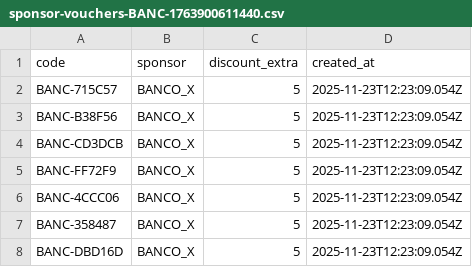
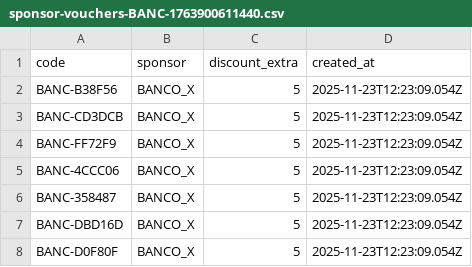
Before and after one commit to Raposo87/voucherhub-backend, a CSV file: sponsor-vouchers-BANC-1763900611440.csv, drawn as a sheet; only a part is shown; the shorter side is filled out with more unchanged rows.

```diff
--- a/sponsor-vouchers-BANC-1763900611440.csv
+++ b/sponsor-vouchers-BANC-1763900611440.csv
@@ -1,3 +1,2 @@
 code;sponsor;discount_extra;created_at
-BANC-715C57;BANCO_X;5;2025-11-23T12:23:09.054Z
 BANC-B38F56;BANCO_X;5;2025-11-23T12:23:09.054Z
```
Also changed, not shown: 1 other file.
